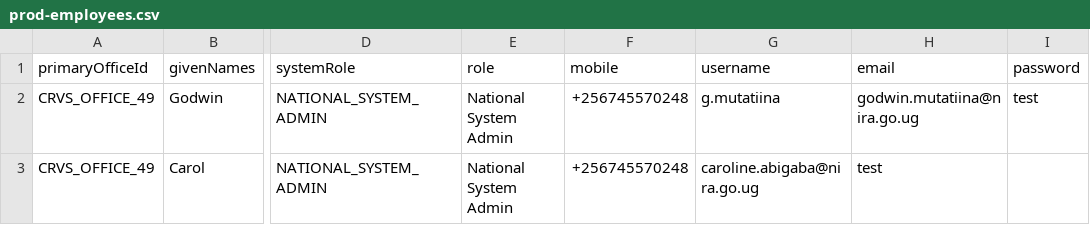
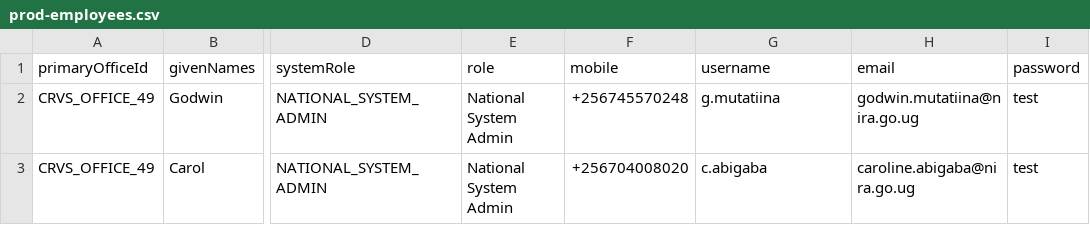
Before and after one commit to mdminhaj88/opencrvs-uganda, a CSV file: src/data-seeding/employees/source/prod-employees.csv, drawn as a sheet; only a part is shown, gaps mark what is left out; the diff names each change by its address in the sheet, - before the commit and + after, or states it on an @@ line.

Commit message:
Update prod-employees.csv
Added Carol as a National System admin

```diff
--- a/src/data-seeding/employees/source/prod-employees.csv
+++ b/src/data-seeding/employees/source/prod-employees.csv
-F3 (mobile): +256745570248
+F3 (mobile): +256704008020
-G3 (username): caroline.abigaba@nira.go.ug
+G3 (username): c.abigaba
-H3 (email): test
+H3 (email): caroline.abigaba@nira.go.ug
-I3 (password): (empty)
+I3 (password): test
```
